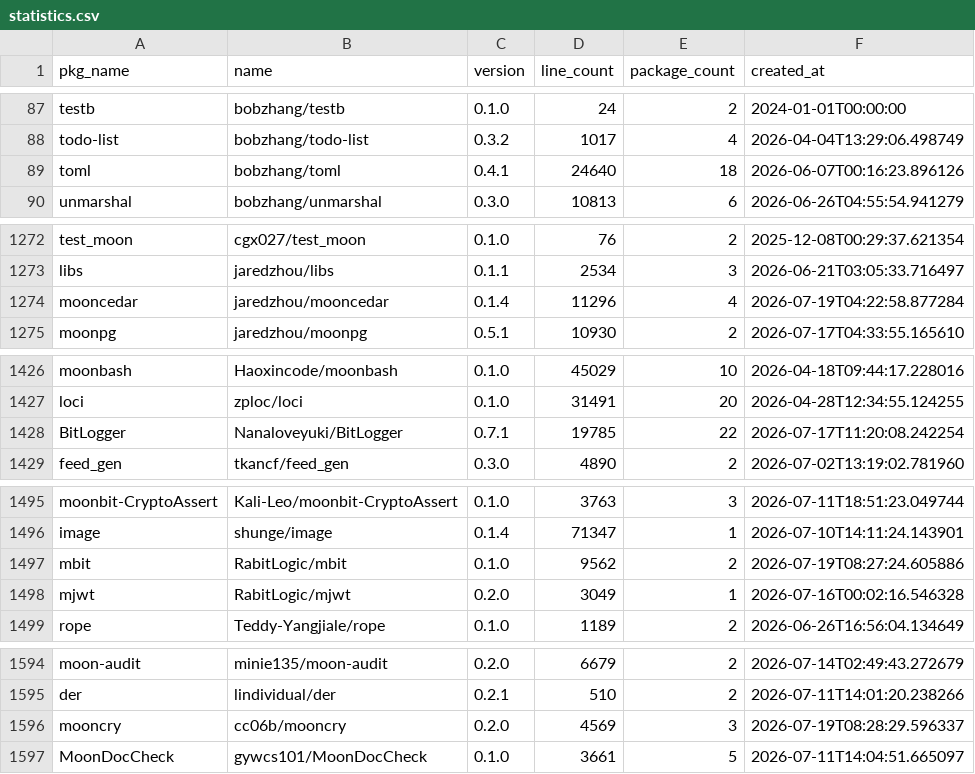
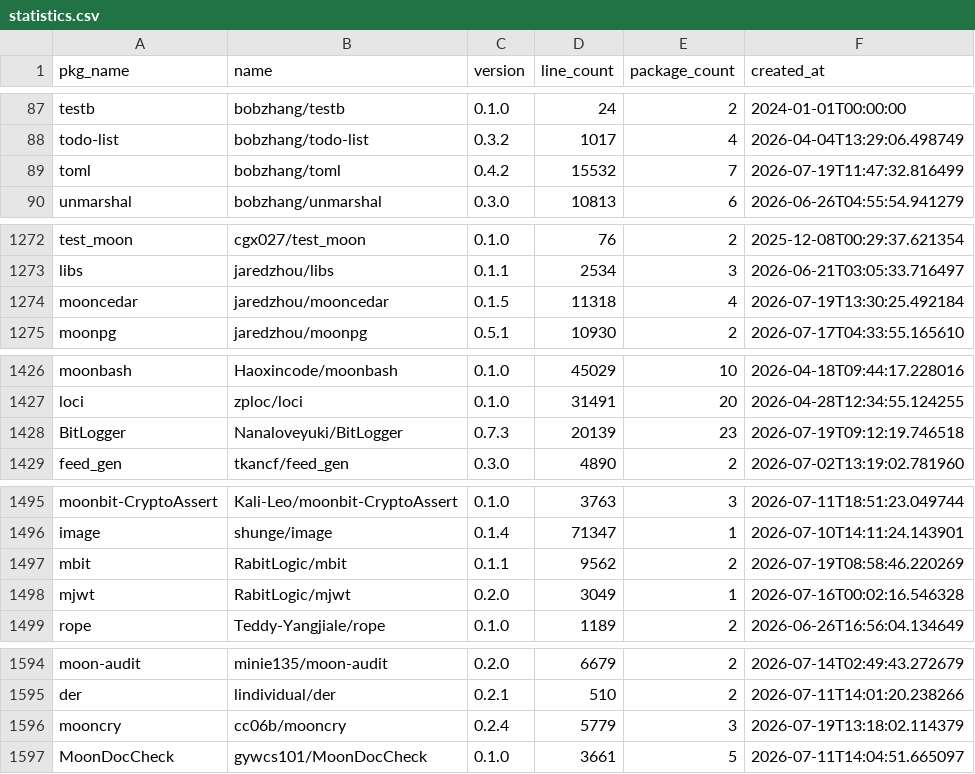
Before and after one commit to fanny480/fanny480.github.io, a CSV file: data/statistics.csv, drawn as a sheet; only a part is shown, gaps mark what is left out.

```diff
--- a/data/statistics.csv
+++ b/data/statistics.csv
@@ -88,3 +88,3 @@ testb,bobzhang/testb,0.1.0,24,2,2024-01-01T00:00:00
 todo-list,bobzhang/todo-list,0.3.2,1017,4,2026-04-04T13:29:06.498749
-toml,bobzhang/toml,0.4.1,24640,18,2026-06-07T00:16:23.896126
+toml,bobzhang/toml,0.4.2,15532,7,2026-07-19T11:47:32.816499
 unmarshal,bobzhang/unmarshal,0.3.0,10813,6,2026-06-26T04:55:54.941279
@@ -1273,3 +1273,3 @@ test_moon,cgx027/test_moon,0.1.0,76,2,2025-12-08T00:29:37.621354
 libs,jaredzhou/libs,0.1.1,2534,3,2026-06-21T03:05:33.716497
-mooncedar,jaredzhou/mooncedar,0.1.4,11296,4,2026-07-19T04:22:58.877284
+mooncedar,jaredzhou/mooncedar,0.1.5,11318,4,2026-07-19T13:30:25.492184
 moonpg,jaredzhou/moonpg,0.5.1,10930,2,2026-07-17T04:33:55.165610
@@ -1427,3 +1427,3 @@ moonbash,Haoxincode/moonbash,0.1.0,45029,10,2026-04-18T09:44:17.228016
 loci,zploc/loci,0.1.0,31491,20,2026-04-28T12:34:55.124255
-BitLogger,Nanaloveyuki/BitLogger,0.7.1,19785,22,2026-07-17T11:20:08.242254
+BitLogger,Nanaloveyuki/BitLogger,0.7.3,20139,23,2026-07-19T09:12:19.746518
 feed_gen,tkancf/feed_gen,0.3.0,4890,2,2026-07-02T13:19:02.781960
@@ -1496,3 +1496,3 @@ moonbit-CryptoAssert,Kali-Leo/moonbit-CryptoAssert,0.1.0,3763,3,2026-07-11T18:51
 image,shunge/image,0.1.4,71347,1,2026-07-10T14:11:24.143901
-mbit,RabitLogic/mbit,0.1.0,9562,2,2026-07-19T08:27:24.605886
+mbit,RabitLogic/mbit,0.1.1,9562,2,2026-07-19T08:58:46.220269
 mjwt,RabitLogic/mjwt,0.2.0,3049,1,2026-07-16T00:02:16.546328
@@ -1595,3 +1595,3 @@ moon-audit,minie135/moon-audit,0.2.0,6679,2,2026-07-14T02:49:43.272679
 der,lindividual/der,0.2.1,510,2,2026-07-11T14:01:20.238266
-mooncry,cc06b/mooncry,0.2.0,4569,3,2026-07-19T08:28:29.596337
+mooncry,cc06b/mooncry,0.2.4,5779,3,2026-07-19T13:18:02.114379
 MoonDocCheck,gywcs101/MoonDocCheck,0.1.0,3661,5,2026-07-11T14:04:51.665097
```
